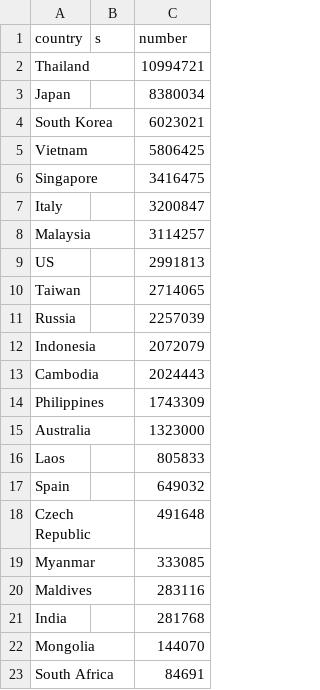
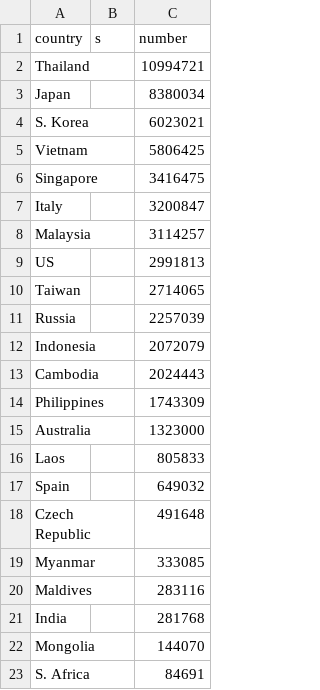
Before and after one commit to ukjae0032/info-vis, a CSV file: blog/templates/blog/china.csv, drawn as a sheet.

Commit message:
afd

```diff
--- a/blog/templates/blog/china.csv
+++ b/blog/templates/blog/china.csv
@@ -3,3 +3,3 @@ Thailand,,10994721
 Japan,,8380034
-South Korea,,6023021
+S. Korea,,6023021
 Vietnam,,5806425
@@ -22,2 +22,2 @@ India,,281768
 Mongolia,,144070
-South Africa,,84691
+S. Africa,,84691
```
